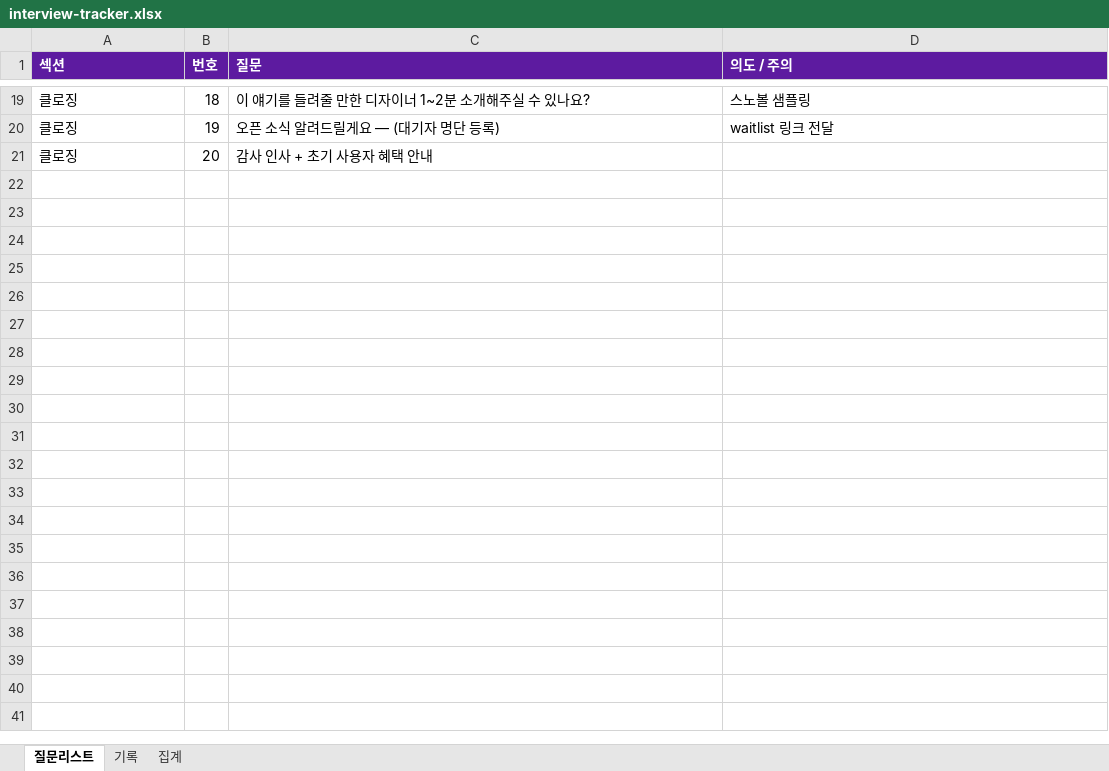
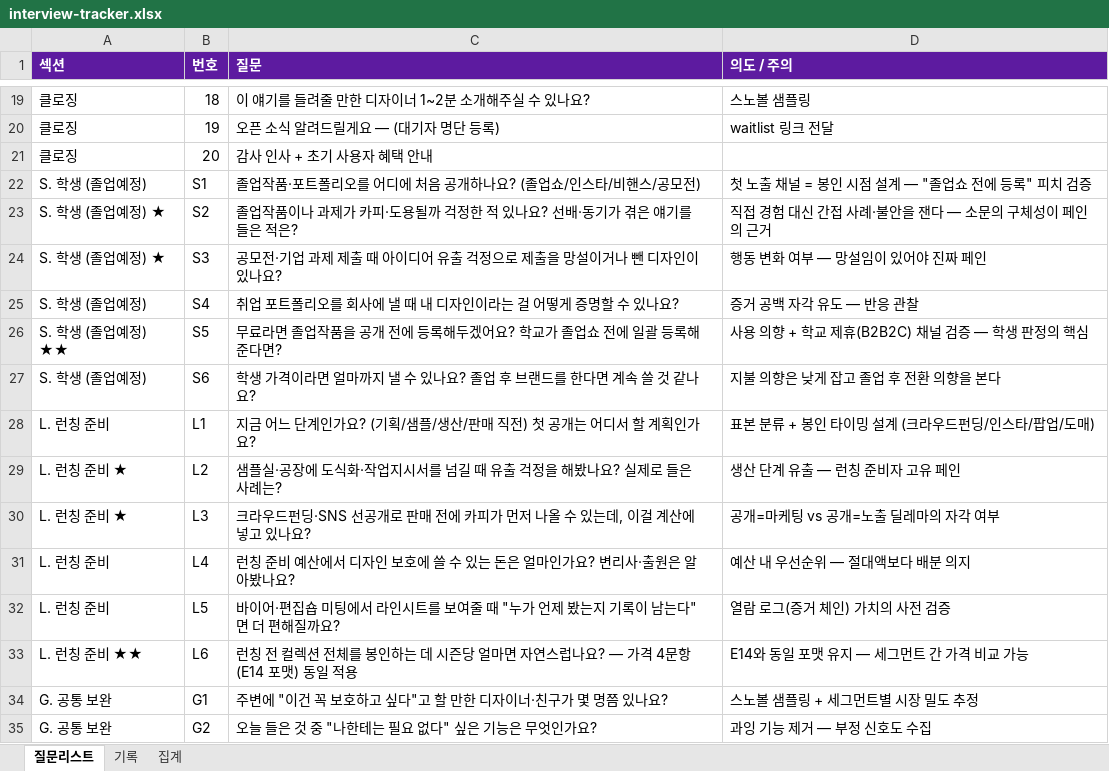
Before and after one commit to StitchsealHQ/SHARE, an Excel workbook: p/stitchseal-interview/interview-tracker.xlsx, sheet 질문리스트, drawn as a sheet; only a part is shown, gaps mark what is left out; values as stored, in another font and other column widths than the file's, no borders; the diff names each change by its address in the sheet, - before the commit and + after, or states it on an @@ line.

```diff
--- a/p/stitchseal-interview/interview-tracker.xlsx (sheet 질문리스트)
+++ b/p/stitchseal-interview/interview-tracker.xlsx (sheet 질문리스트)
+row 22: S. 학생 (졸업예정) | S1 | 졸업작품·포트폴리오를 어디에 처음 공개하나요? (졸업쇼/인스타/비핸스/공모전) | 첫 노출 채널 = 봉인 시점 설계 — "졸업쇼 전에 등록" 피치 검증
+row 23: S. 학생 (졸업예정) ★ | S2 | 졸업작품이나 과제가 카피·도용될까 걱정한 적 있나요? 선배·동기가 겪은 얘기를 들은 적은? | 직접 경험 대신 간접 사례·불안을 잰다 — 소문의 구체성이 페인의 근거
+row 24: S. 학생 (졸업예정) ★ | S3 | 공모전·기업 과제 제출 때 아이디어 유출 걱정으로 제출을 망설이거나 뺀 디자인이 있나요? | 행동 변화 여부 — 망설임이 있어야 진짜 페인
+row 25: S. 학생 (졸업예정) | S4 | 취업 포트폴리오를 회사에 낼 때 내 디자인이라는 걸 어떻게 증명할 수 있나요? | 증거 공백 자각 유도 — 반응 관찰
+row 26: S. 학생 (졸업예정) ★★ | S5 | 무료라면 졸업작품을 공개 전에 등록해두겠어요? 학교가 졸업쇼 전에 일괄 등록해준다면? | 사용 의향 + 학교 제휴(B2B2C) 채널 검증 — 학생 판정의 핵심
+row 27: S. 학생 (졸업예정) | S6 | 학생 가격이라면 얼마까지 낼 수 있나요? 졸업 후 브랜드를 한다면 계속 쓸 것 같나요? | 지불 의향은 낮게 잡고 졸업 후 전환 의향을 본다
+row 28: L. 런칭 준비 | L1 | 지금 어느 단계인가요? (기획/샘플/생산/판매 직전) 첫 공개는 어디서 할 계획인가요? | 표본 분류 + 봉인 타이밍 설계 (크라우드펀딩/인스타/팝업/도매)
+row 29: L. 런칭 준비 ★ | L2 | 샘플실·공장에 도식화·작업지시서를 넘길 때 유출 걱정을 해봤나요? 실제로 들은 사례는? | 생산 단계 유출 — 런칭 준비자 고유 페인
+row 30: L. 런칭 준비 ★ | L3 | 크라우드펀딩·SNS 선공개로 판매 전에 카피가 먼저 나올 수 있는데, 이걸 계산에 넣고 있나요? | 공개=마케팅 vs 공개=노출 딜레마의 자각 여부
+row 31: L. 런칭 준비 | L4 | 런칭 준비 예산에서 디자인 보호에 쓸 수 있는 돈은 얼마인가요? 변리사·출원은 알아봤나요? | 예산 내 우선순위 — 절대액보다 배분 의지
+row 32: L. 런칭 준비 | L5 | 바이어·편집숍 미팅에서 라인시트를 보여줄 때 "누가 언제 봤는지 기록이 남는다"면 더 편해질까요? | 열람 로그(증거 체인) 가치의 사전 검증
+row 33: L. 런칭 준비 ★★ | L6 | 런칭 전 컬렉션 전체를 봉인하는 데 시즌당 얼마면 자연스럽나요? — 가격 4문항(E14 포맷) 동일 적용 | E14와 동일 포맷 유지 — 세그먼트 간 가격 비교 가능
+row 34: G. 공통 보완 | G1 | 주변에 "이건 꼭 보호하고 싶다"고 할 만한 디자이너·친구가 몇 명쯤 있나요? | 스노볼 샘플링 + 세그먼트별 시장 밀도 추정
+row 35: G. 공통 보완 | G2 | 오늘 들은 것 중 "나한테는 필요 없다" 싶은 기능은 무엇인가요? | 과잉 기능 제거 — 부정 신호도 수집
```
Also changed, not shown: sheet 집계, sheet 기록, 1 other file.
